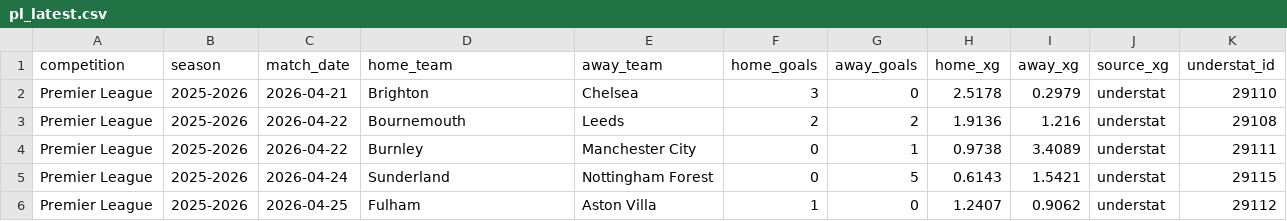
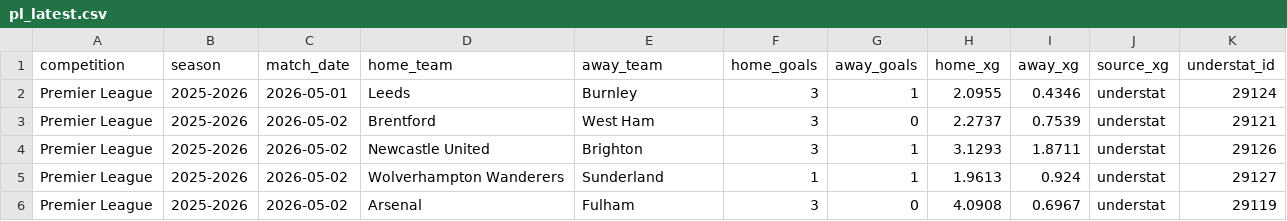
Before and after one commit to jura39bot/euro-top-stats, a CSV file: data/pl_latest.csv, drawn as a sheet; only a part is shown; the diff covers the shown part only.

Commit message:
data: collecte automatique [ligue1 + pl + laliga + seriea + bundesliga] — 2026-05-03 21:59 UTC
Ligues : ligue1 + pl + laliga + seriea + bundesliga
Fichiers : ligue1_latest.{json,csv}, pl_latest.{json,csv}, laliga_latest.{json,csv}, seriea_latest.{json,csv}, bundesliga_latest.{json,csv}

```diff
--- a/data/pl_latest.csv
+++ b/data/pl_latest.csv
@@ -1,6 +1,6 @@
 competition,season,match_date,home_team,away_team,home_goals,away_goals,home_xg,away_xg,source_xg,understat_id
-Premier League,2025-2026,2026-04-21,Brighton,Chelsea,3,0,2.5178,0.2979,understat,29110
-Premier League,2025-2026,2026-04-22,Bournemouth,Leeds,2,2,1.9136,1.216,understat,29108
-Premier League,2025-2026,2026-04-22,Burnley,Manchester City,0,1,0.9738,3.4089,understat,29111
-Premier League,2025-2026,2026-04-24,Sunderland,Nottingham Forest,0,5,0.6143,1.5421,understat,29115
-Premier League,2025-2026,2026-04-25,Fulham,Aston Villa,1,0,1.2407,0.9062,understat,29112
+Premier League,2025-2026,2026-05-01,Leeds,Burnley,3,1,2.0955,0.4346,understat,29124
+Premier League,2025-2026,2026-05-02,Brentford,West Ham,3,0,2.2737,0.7539,understat,29121
+Premier League,2025-2026,2026-05-02,Newcastle United,Brighton,3,1,3.1293,1.8711,understat,29126
+Premier League,2025-2026,2026-05-02,Wolverhampton Wanderers,Sunderland,1,1,1.9613,0.924,understat,29127
+Premier League,2025-2026,2026-05-02,Arsenal,Fulham,3,0,4.0908,0.6967,understat,29119
```
Also changed, not shown: 1 removed row and 21 edited cells elsewhere in this file, data/bundesliga_latest.csv, data/laliga_latest.csv, 7 other files.
